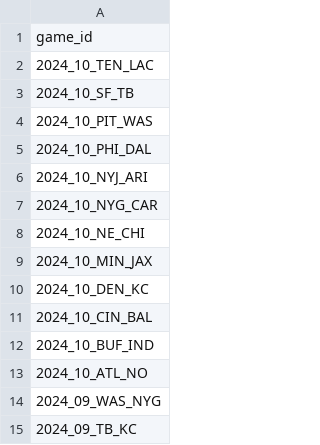
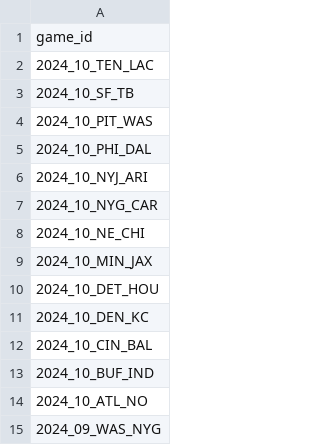
Before and after one commit to nflverse/nflverse-pbp-internal, a CSV file: released_games.csv, drawn as a sheet; only a part is shown; the shorter side is filled out with more unchanged rows.

```diff
--- a/released_games.csv
+++ b/released_games.csv
@@ -9,2 +9,3 @@ game_id
 2024_10_MIN_JAX
+2024_10_DET_HOU
 2024_10_DEN_KC
```
